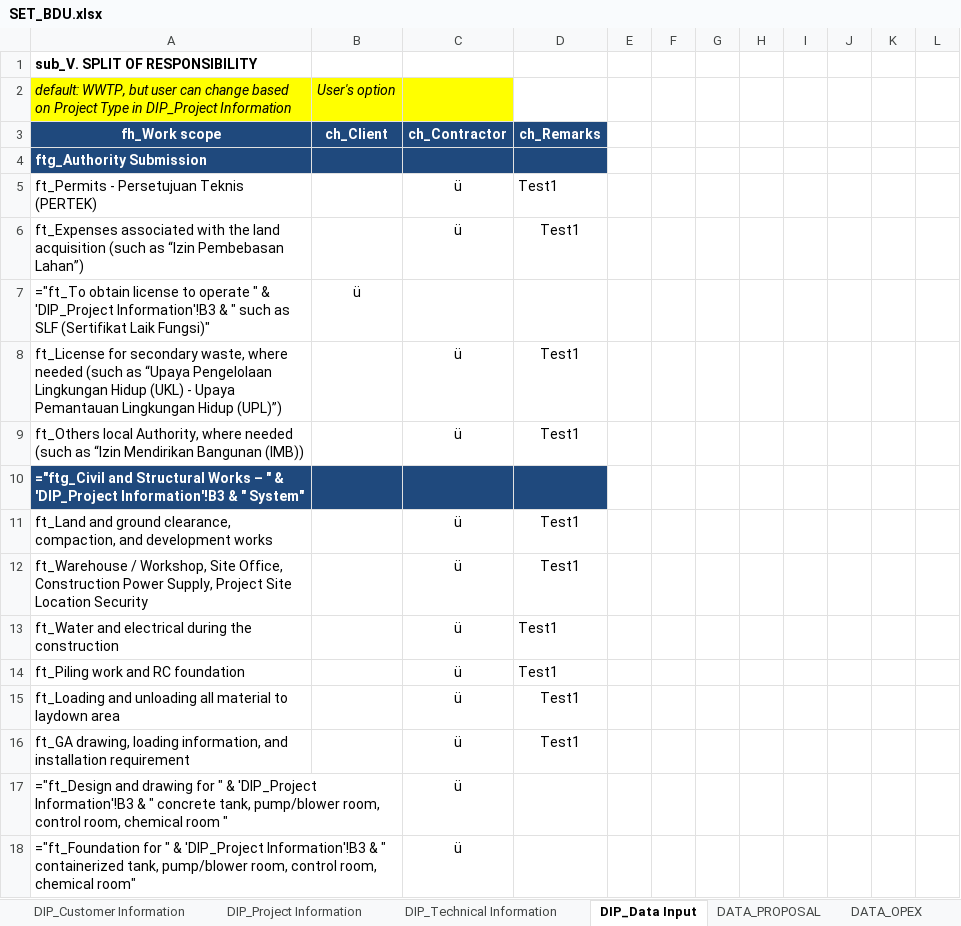
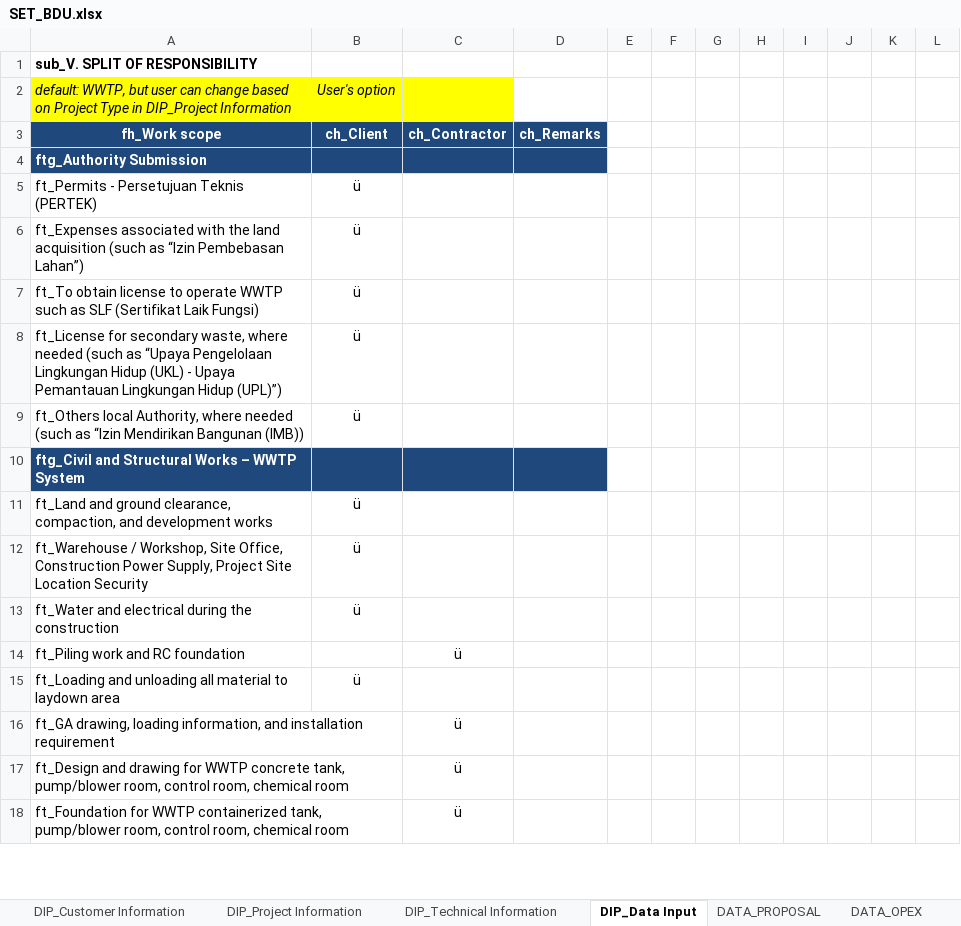
Before and after one commit to taufikhdyt01/DIAC-V, an Excel workbook: data/SET_BDU.xlsx, sheet DIP_Data Input, drawn as a sheet; only a part is shown; values as stored, in another font and other column widths than the file's, no borders; formulas without a stored value are shown as written; the diff covers the shown part only; the diff names each change by its address in the sheet, - before the commit and + after, or states it on an @@ line.

```diff
--- a/data/SET_BDU.xlsx (sheet DIP_Data Input)
+++ b/data/SET_BDU.xlsx (sheet DIP_Data Input)
-B5:B6: (empty)
+B5:B6: ü
-C5:C6: ü
+C5:C6: (empty)
-D5:D6: Test1
+D5:D6: (empty)
-A7: ="ft_To obtain license to operate " & 'DIP_Project Information'!B3 & " such as SLF (Sertifikat Laik Fungsi)"
+A7: ft_To obtain license to operate WWTP such as SLF (Sertifikat Laik Fungsi)
-B8:B9: (empty)
+B8:B9: ü
-C8:C9: ü
+C8:C9: (empty)
-D8:D9: Test1
+D8:D9: (empty)
-A10: ="ftg_Civil and Structural Works – " & 'DIP_Project Information'!B3 & " System"
+A10: ftg_Civil and Structural Works – WWTP System
-B11:B13: (empty)
+B11:B13: ü
-C11:C13: ü
+C11:C13: (empty)
-D11:D16: Test1
+D11:D16: (empty)
-B15: (empty)
+B15: ü
-C15: ü
+C15: (empty)
-A17: ="ft_Design and drawing for " & 'DIP_Project Information'!B3 & " concrete tank, pump/blower room, control room, chemical room "
+A17: ft_Design and drawing for WWTP concrete tank, pump/blower room, control room, chemical room
-A18: ="ft_Foundation for " & 'DIP_Project Information'!B3 & " containerized tank, pump/blower room, control room, chemical room"
+A18: ft_Foundation for WWTP containerized tank, pump/blower room, control room, chemical room
```
Also changed, not shown: 52 edited cells elsewhere in this sheet, sheet DIP_Technical Information, sheet DIP_Customer Information, 1 other file.
